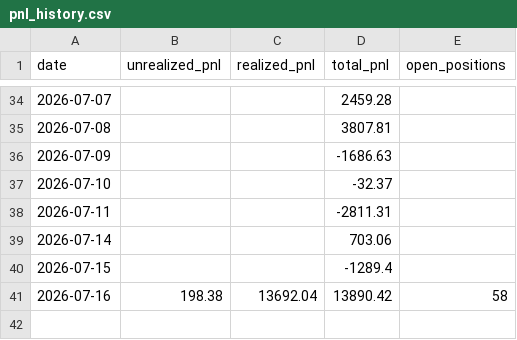
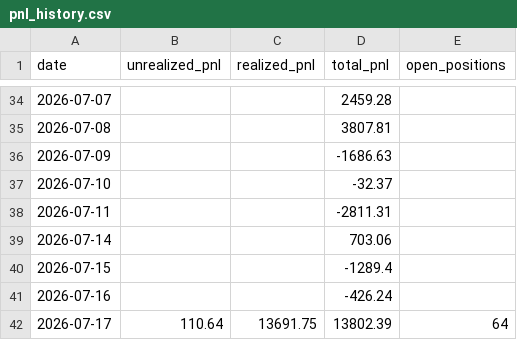
Before and after one commit to Southpaw3234/Quant-Terminal, a CSV file: data/predictions/pnl_history.csv, drawn as a sheet; only a part is shown, gaps mark what is left out.

```diff
--- a/data/predictions/pnl_history.csv
+++ b/data/predictions/pnl_history.csv
@@ -40,2 +40,3 @@ date,unrealized_pnl,realized_pnl,total_pnl,open_positions
 2026-07-15,,,-1289.4,
-2026-07-16,198.38,13692.04,13890.42,58
+2026-07-16,,,-426.24,
+2026-07-17,110.64,13691.75,13802.39,64
```
Also changed, not shown: data/paper_trades/trade_history.csv, data/shadow/cross_sectional_pnl.csv, 24 other files.
